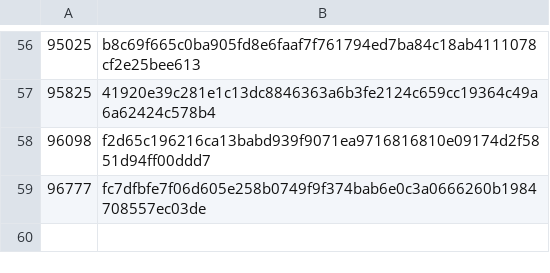
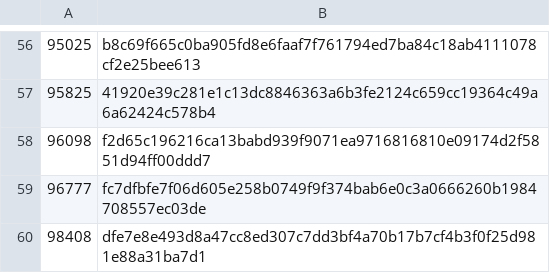
Before and after one commit to worktips/checkpoints, a CSV file: checkpoints.csv, drawn as a sheet; only a part is shown, gaps mark what is left out.

Commit message:
Update checkpoints.csv

```diff
--- a/checkpoints.csv
+++ b/checkpoints.csv
@@ -59 +59,2 @@
 96777,fc7dfbfe7f06d605e258b0749f9f374bab6e0c3a0666260b1984708557ec03de
+98408,dfe7e8e493d8a47cc8ed307c7dd3bf4a70b17b7cf4b3f0f25d981e88a31ba7d1
```
